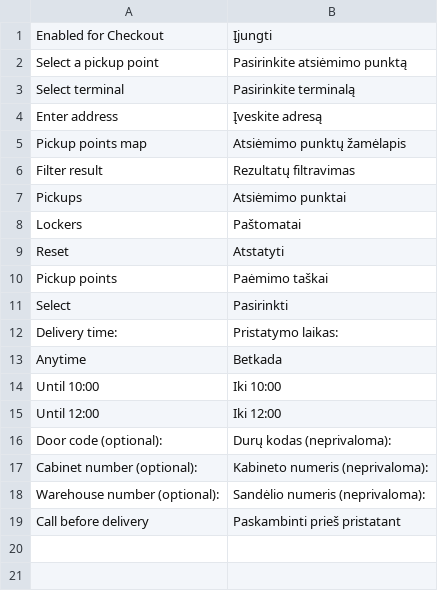
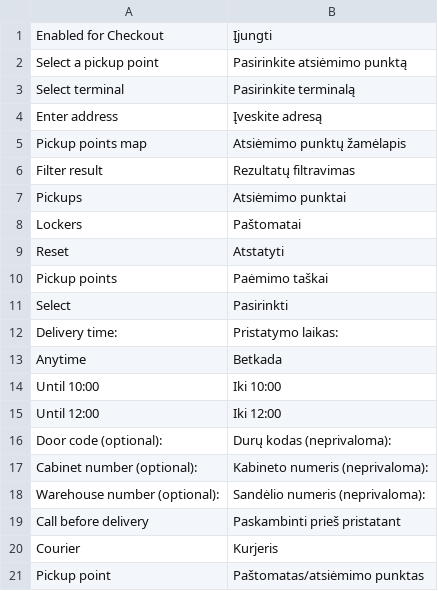
Before and after one commit to venipak/Venipak-Magento-2.x, a CSV file: app/code/Mijora/Venipak/i18n/lt_LT.csv, drawn as a sheet; the diff names each change by its address in the sheet, - before the commit and + after, or states it on an @@ line.

```diff
--- a/app/code/Mijora/Venipak/i18n/lt_LT.csv
+++ b/app/code/Mijora/Venipak/i18n/lt_LT.csv
+row 20: Courier | Kurjeris
+row 21: Pickup point | Paštomatas/atsiėmimo punktas
```
Also changed, not shown: 25 other files.
